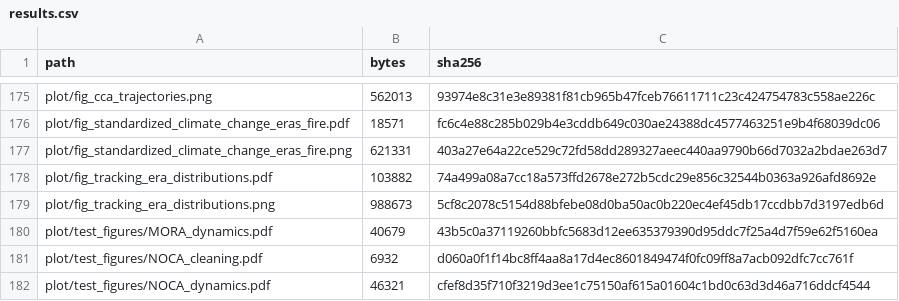
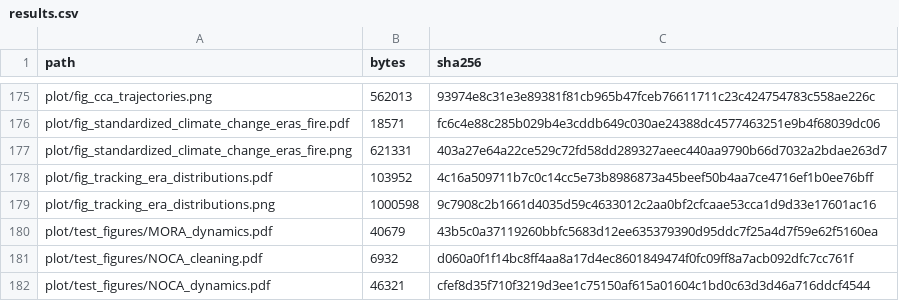
Before and after one commit to billurbektas/PaleoACES, a CSV file: docs/assets/analysis/results.csv, drawn as a sheet; only a part is shown, gaps mark what is left out.

```diff
--- a/docs/assets/analysis/results.csv
+++ b/docs/assets/analysis/results.csv
@@ -177,4 +177,4 @@ plot/fig_standardized_climate_change_eras_fire.pdf,18571,fc6c4e88c285b029b4e3cdd
 plot/fig_standardized_climate_change_eras_fire.png,621331,403a27e64a22ce529c72fd58dd289327aeec440aa9790b66d7032a2bdae263d7
-plot/fig_tracking_era_distributions.pdf,103882,74a499a08a7cc18a573ffd2678e272b5cdc29e856c32544b0363a926afd8692e
-plot/fig_tracking_era_distributions.png,988673,5cf8c2078c5154d88bfebe08d0ba50ac0b220ec4ef45db17ccdbb7d3197edb6d
+plot/fig_tracking_era_distributions.pdf,103952,4c16a509711b7c0c14cc5e73b8986873a45beef50b4aa7ce4716ef1b0ee76bff
+plot/fig_tracking_era_distributions.png,1000598,9c7908c2b1661d4035d59c4633012c2aa0bf2cfcaae53cca1d9d33e17601ac16
 plot/test_figures/MORA_dynamics.pdf,40679,43b5c0a37119260bbfc5683d12ee635379390d95ddc7f25a4d7f59e62f5160ea
```
Also changed, not shown: docs/assets/analysis/artifacts.csv, docs/assets/analysis/inputs.csv, 16 other files.
